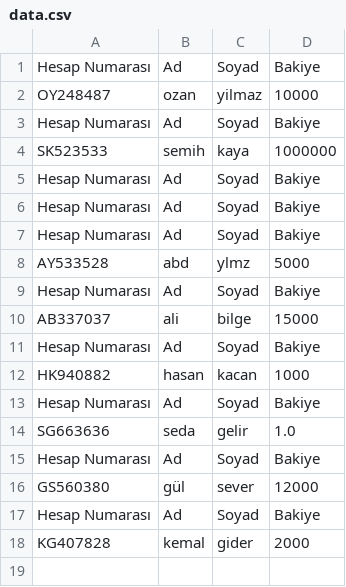
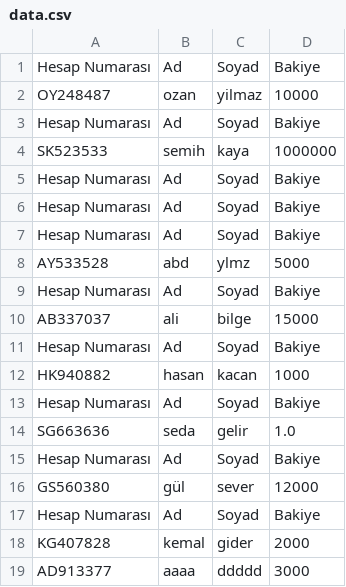
Before and after one commit to abdullahyilmaz0/ATM_Project, a CSV file: data.csv, drawn as a sheet.

```diff
--- a/data.csv
+++ b/data.csv
@@ -18 +18,2 @@ Hesap Numarası,Ad,Soyad,Bakiye
 KG407828,kemal,gider,2000
+AD913377,aaaa,ddddd,3000
```
Also changed, not shown: 1 other file.
